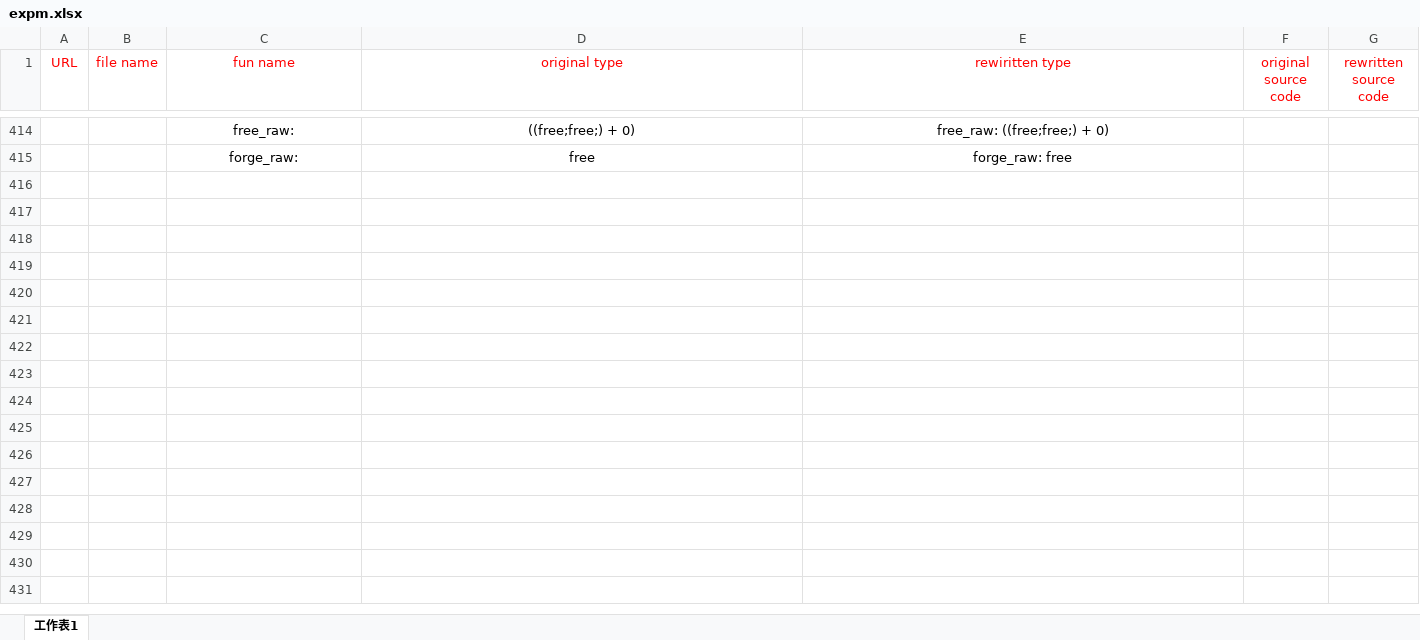
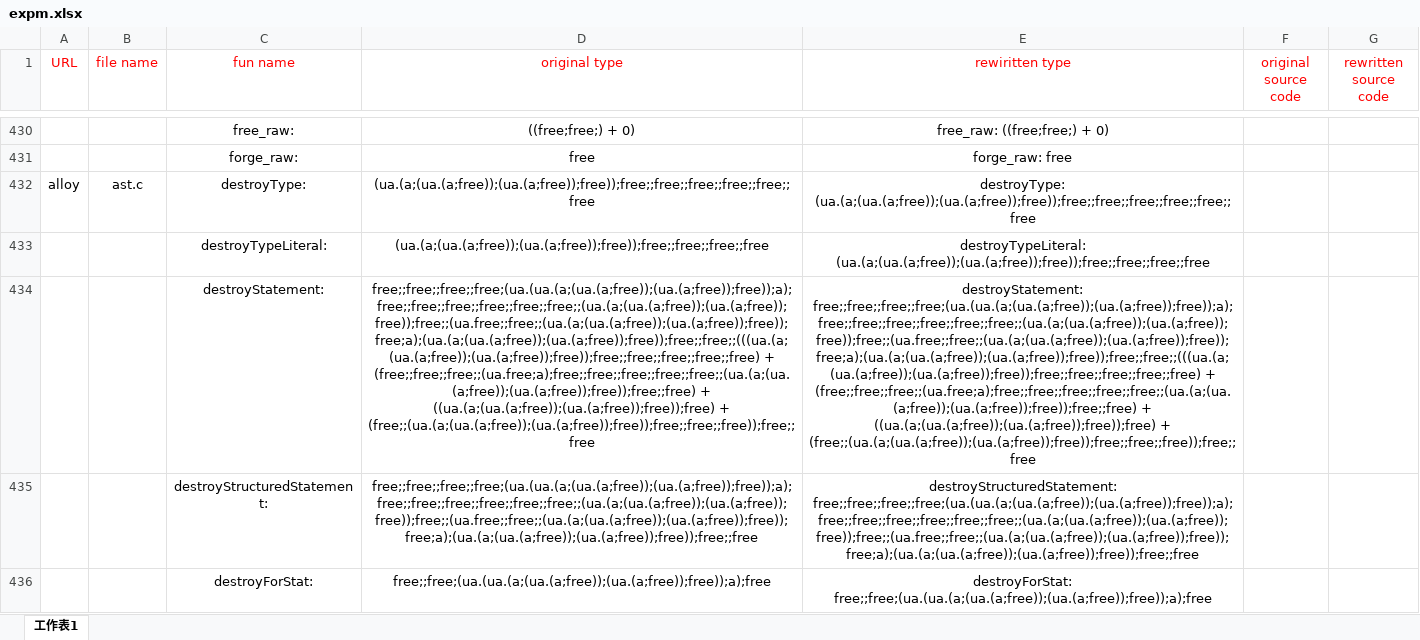
Before and after one commit to woailuo/tr_abs, an Excel workbook: expm.xlsx, sheet 工作表1, drawn as a sheet; only a part is shown, gaps mark what is left out; values as stored, in another font and other column widths than the file's, no borders; the diff covers the shown part only; the diff names each change by its address in the sheet, - before the commit and + after, or states it on an @@ line.

Commit message:
update: expm.xlsx

```diff
--- a/expm.xlsx (sheet 工作表1)
+++ b/expm.xlsx (sheet 工作表1)
+row 432: alloy | ast.c | destroyType: | (ua.(a;(ua.(a;free));(ua.(a;free));free));free;;free;;free;;free;;free;;free | destroyType: (ua.(a;(ua.(a;free));(ua.(a;free));free));free;;free;;free;;free;;free;;free
+row 433:  |  | destroyTypeLiteral: | (ua.(a;(ua.(a;free));(ua.(a;free));free));free;;free;;free;;free | destroyTypeLiteral: (ua.(a;(ua.(a;free));(ua.(a;free));free));free;;free;;free;;free
+row 434:  |  | destroyStatement: | free;;free;;free;;free;(ua.(ua.(a;(ua.(a;free));(ua.(a;free));free));a);free;;free;;free;;free;;free;;free;;(ua.(a;(ua.(a;free));(ua.(a;free));free));free;;(ua.free;;free;;(ua.(a;(ua.(a;free));(ua.(a;free));free));free;a);(ua.(a;(ua.(a;free));(ua.(a;free));free));free;;free;;(((ua.(a;(ua.(a;free));(ua.(a;free));free));free;;free;;free;;free;;free) + (free;;free;;free;;(ua.free;a);free;;free;;free;;free;;free;;(ua.(a;(ua.(a;free));(ua.(a;free));free));free;;free) + ((ua.(a;(ua.(a;free));(ua.(a;free));free));free) + (free;;(ua.(a;(ua.(a;free));(ua.(a;free));free));free;;free;;free));free;;free | destroyStatement: free;;free;;free;;free;(ua.(ua.(a;(ua.(a;free));(ua.(a;free));free));a);free;;free;;free;;free;;free;;free;;(ua.(a;(ua.(a;free));(ua.(a;free));free));free;;(ua.free;;free;;(ua.(a;(ua.(a;free));(ua.(a;free));free));free;a);(ua.(a;(ua.(a;free));(ua.(a;free));free));free;;free;;(((ua.(a;(ua.(a;free));(ua.(a;free));free));free;;free;;free;;free;;free) + (free;;free;;free;;(ua.free;a);free;;free;;free;;free;;free;;(ua.(a;(ua.(a;free));(ua.(a;free));free));free;;free) + ((ua.(a;(ua.(a;free));(ua.(a;free));free));free) + (free;;(ua.(a;(ua.(a;free));(ua.(a;free));free));free;;free;;free));free;;free
+row 435:  |  | destroyStructuredStatement: | free;;free;;free;;free;(ua.(ua.(a;(ua.(a;free));(ua.(a;free));free));a);free;;free;;free;;free;;free;;free;;(ua.(a;(ua.(a;free));(ua.(a;free));free));free;;(ua.free;;free;;(ua.(a;(ua.(a;free));(ua.(a;free));free));free;a);(ua.(a;(ua.(a;free));(ua.(a;free));free));free;;free | destroyStructuredStatement: free;;free;;free;;free;(ua.(ua.(a;(ua.(a;free));(ua.(a;free));free));a);free;;free;;free;;free;;free;;free;;(ua.(a;(ua.(a;free));(ua.(a;free));free));free;;(ua.free;;free;;(ua.(a;(ua.(a;free));(ua.(a;free));free));free;a);(ua.(a;(ua.(a;free));(ua.(a;free));free));free;;free
+row 436:  |  | destroyForStat: | free;;free;(ua.(ua.(a;(ua.(a;free));(ua.(a;free));free));a);free | destroyForStat: free;;free;(ua.(ua.(a;(ua.(a;free));(ua.(a;free));free));a);free
```
Also changed, not shown: 119 added rows, 19 removed rows, 1 moved row, 37 edited cells and cell formats elsewhere in this sheet, 3 other files.
